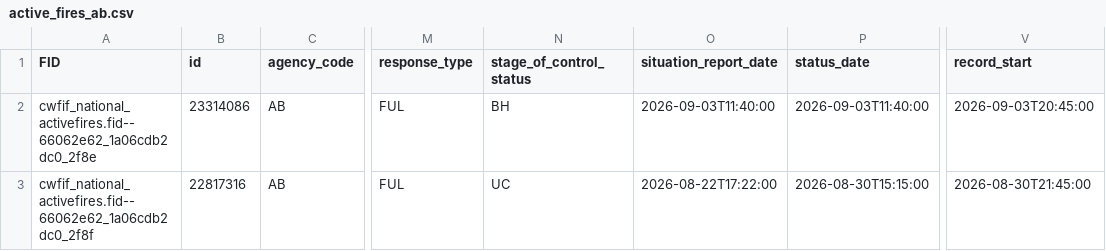
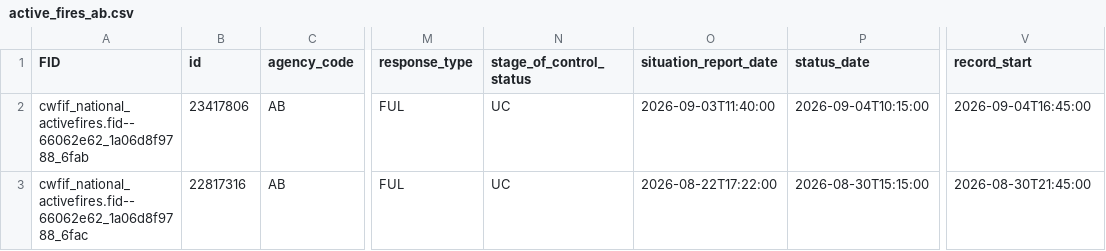
Before and after one commit to jagius/cda-air-quality-compiler, a CSV file: docs/active_fires_ab.csv, drawn as a sheet; only a part is shown, gaps mark what is left out; the diff names each change by its address in the sheet, - before the commit and + after, or states it on an @@ line.

```diff
--- a/docs/active_fires_ab.csv
+++ b/docs/active_fires_ab.csv
-A2 (FID): cwfif_national_activefires.fid--66062e62_1a06cdb2dc0_2f8e
+A2 (FID): cwfif_national_activefires.fid--66062e62_1a06d8f9788_6fab
-B2 (id): 23314086
+B2 (id): 23417806
-N2 (stage_of_control_status): BH
+N2 (stage_of_control_status): UC
-P2 (status_date): 2026-09-03T11:40:00
+P2 (status_date): 2026-09-04T10:15:00
-V2 (record_start): 2026-09-03T20:45:00
+V2 (record_start): 2026-09-04T16:45:00
-A3 (FID): cwfif_national_activefires.fid--66062e62_1a06cdb2dc0_2f8f
+A3 (FID): cwfif_national_activefires.fid--66062e62_1a06d8f9788_6fac
```
Also changed, not shown: docs/active_fires.csv, docs/active_fires_bc.csv, 8 other files.
